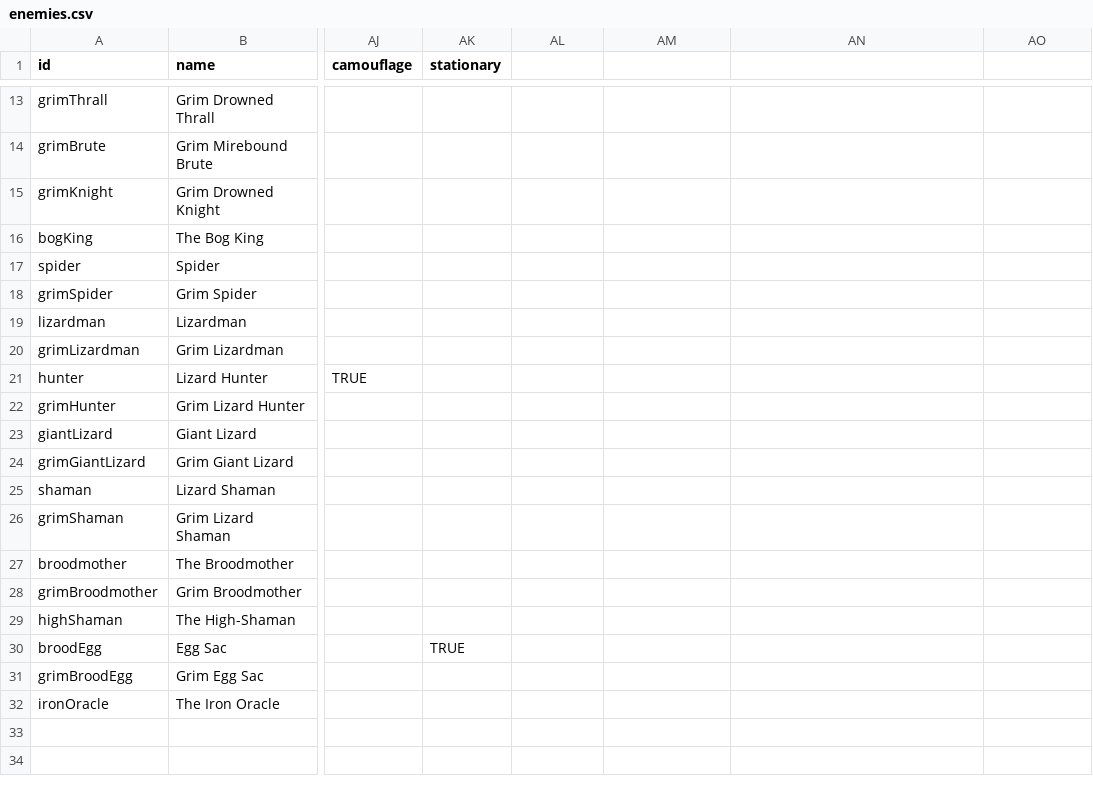
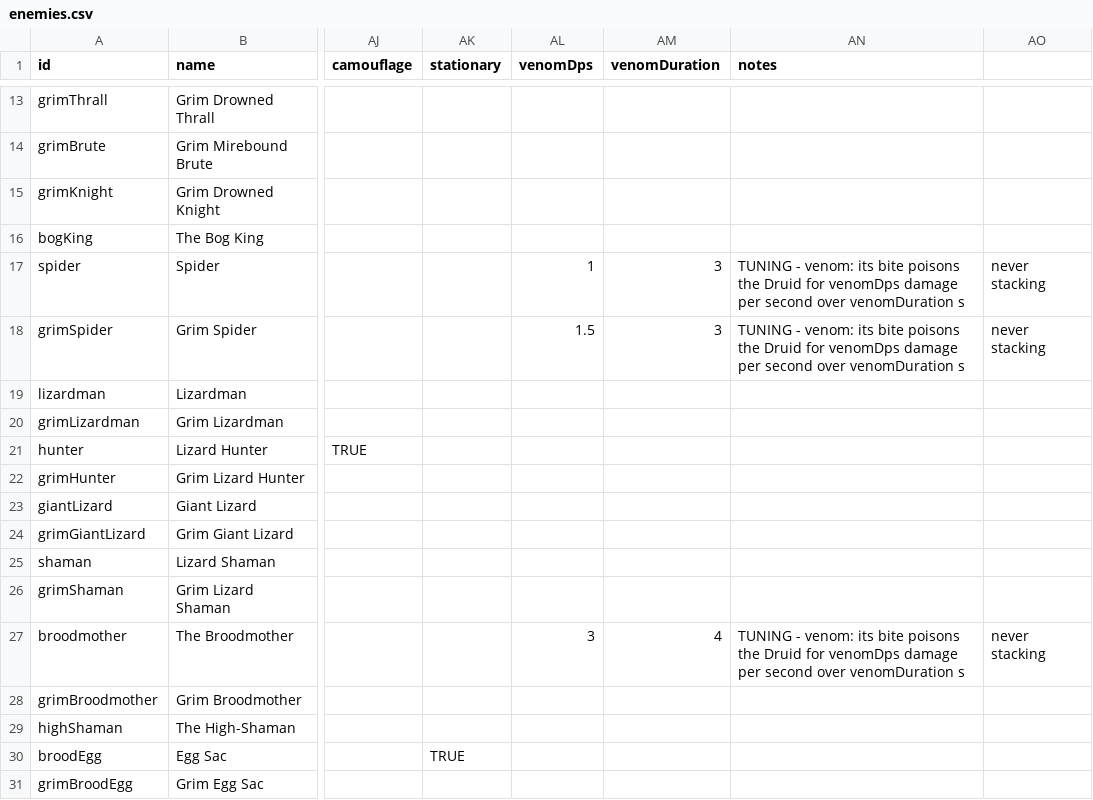
Before and after one commit to EsterMosevitzkyLis/Broceliande, a CSV file: data/enemies.csv, drawn as a sheet; only a part is shown, gaps mark what is left out; the shorter side is filled out with more unchanged rows; the diff names each change by its address in the sheet, - before the commit and + after, or states it on an @@ line.

```diff
--- a/data/enemies.csv
+++ b/data/enemies.csv
-AL1: (empty)
+AL1: venomDps
-AM1: (empty)
+AM1: venomDuration
-AN1: (empty)
+AN1: notes
-AL17 (venomDps): (empty)
+AL17 (venomDps): 1
-AM17:AM18 (venomDuration): (empty)
+AM17:AM18 (venomDuration): 3
-AN17:AN18 (notes): (empty)
+AN17:AN18 (notes): TUNING - venom: its bite poisons the Druid for venomDps damage per second over venomDuration s
-AO17:AO18: (empty)
+AO17:AO18: never stacking
-AL18 (venomDps): (empty)
+AL18 (venomDps): 1.5
-AL27 (venomDps): (empty)
+AL27 (venomDps): 3
-AM27 (venomDuration): (empty)
+AM27 (venomDuration): 4
-AN27 (notes): (empty)
+AN27 (notes): TUNING - venom: its bite poisons the Druid for venomDps damage per second over venomDuration s
-AO27: (empty)
+AO27: never stacking
```
Also changed, not shown: data/stats.csv, 12 other files.
